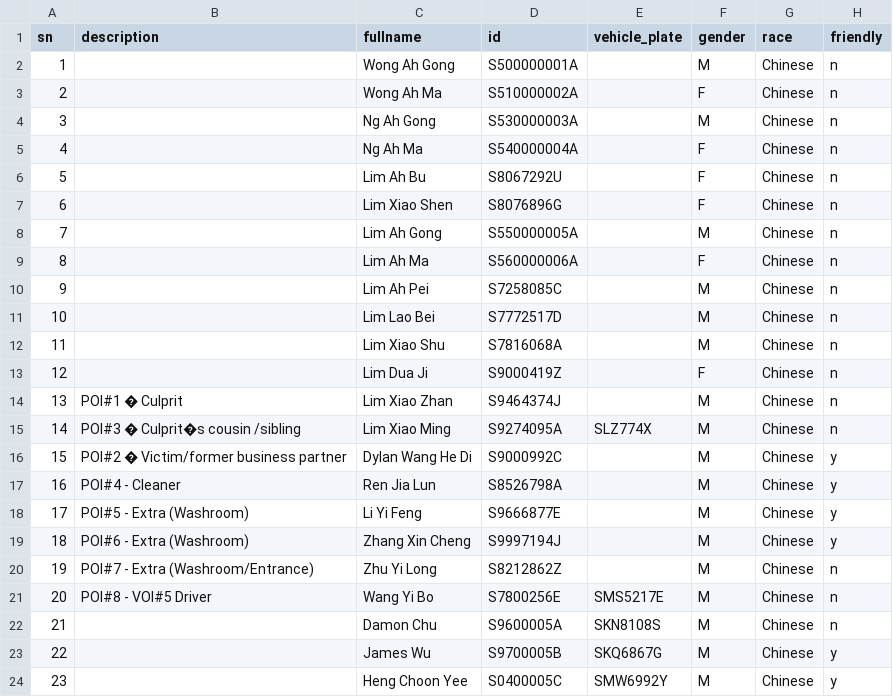
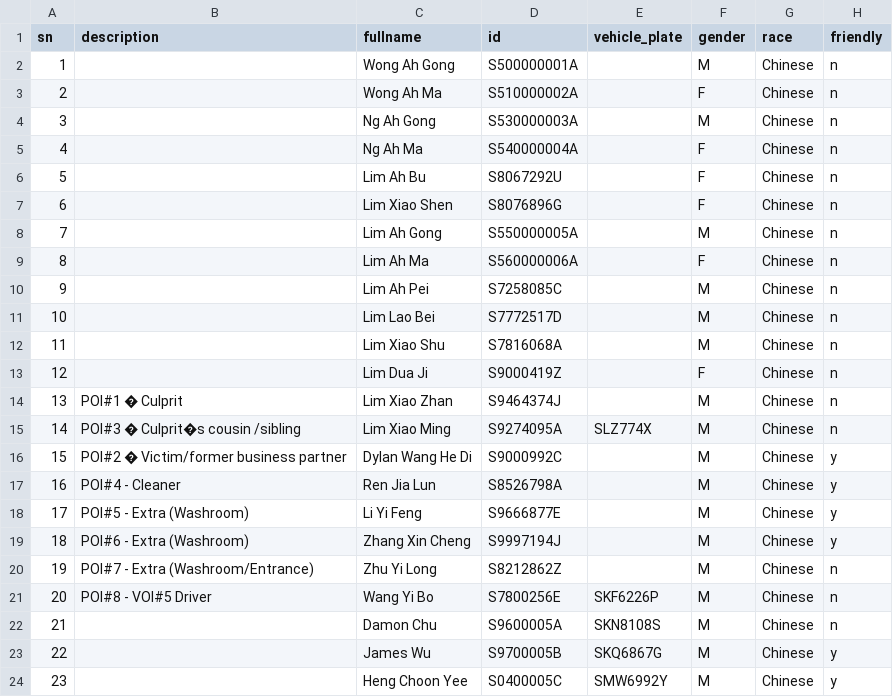
Before and after one commit to Astridstar/generator, a CSV file: config/src/actors-vehicles.csv, drawn as a sheet; only a part is shown; the diff names each change by its address in the sheet, - before the commit and + after, or states it on an @@ line.

```diff
--- a/config/src/actors-vehicles.csv
+++ b/config/src/actors-vehicles.csv
-E21 (vehicle_plate): SMS5217E
+E21 (vehicle_plate): SKF6226P
```
Also changed, not shown: config/icsPeopleHub.csv, 3 other files.
